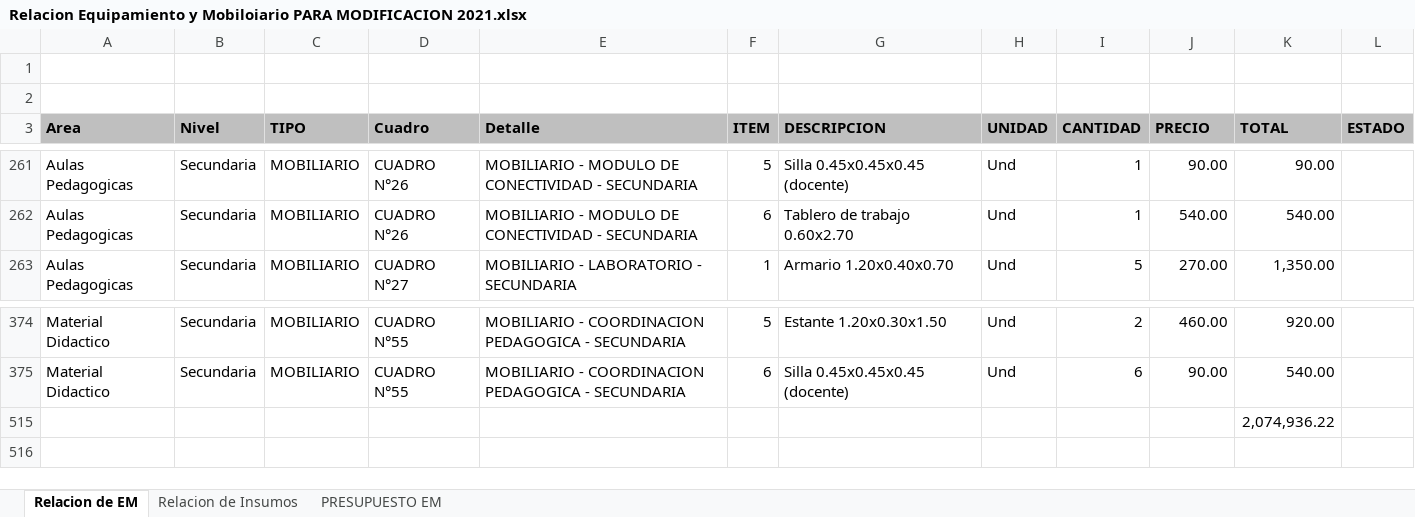
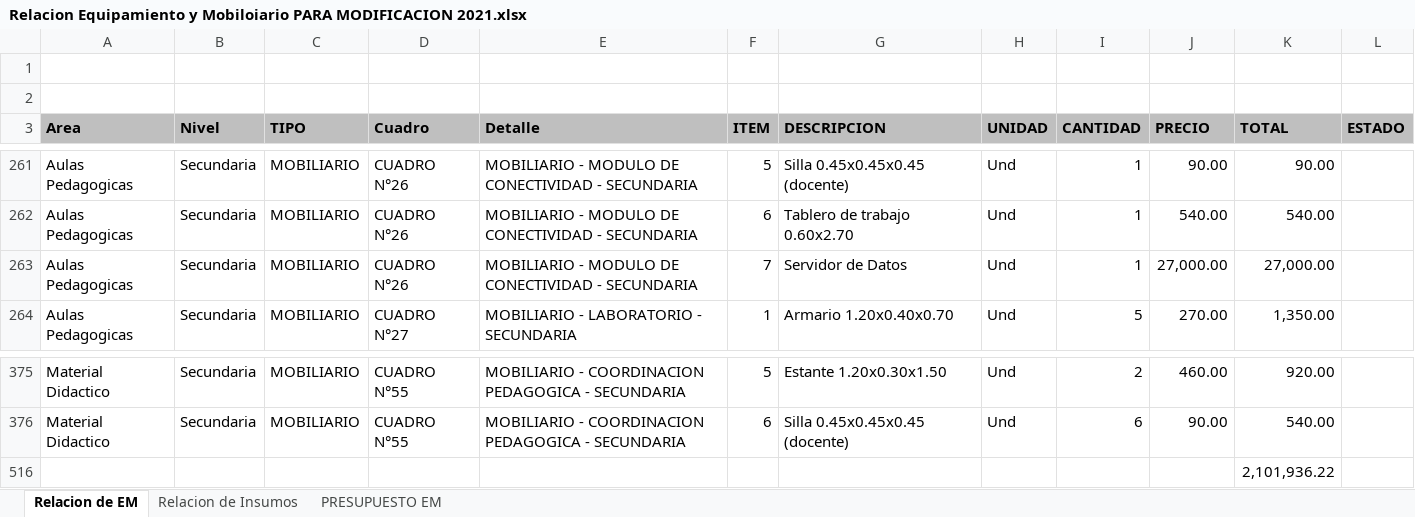
Before and after one commit to mrlivano/Instalaciones_Especiales, an Excel workbook: Equipamiento y Moviliario/Relacion Equipamiento y Mobiloiario PARA MODIFICACION 2021.xlsx, sheet Relacion de EM, drawn as a sheet; only a part is shown, gaps mark what is left out; values as stored, in another font and other column widths than the file's, no borders; charts and pictures not drawn; addresses are those after the commit; the diff names each change by its address in the sheet, - before the commit and + after, or states it on an @@ line.

```diff
--- a/Equipamiento y Moviliario/Relacion Equipamiento y Mobiloiario PARA MODIFICACION 2021.xlsx (sheet Relacion de EM)
+++ b/Equipamiento y Moviliario/Relacion Equipamiento y Mobiloiario PARA MODIFICACION 2021.xlsx (sheet Relacion de EM)
+row 263: Aulas Pedagogicas | Secundaria | MOBILIARIO | CUADRO N°26 | MOBILIARIO - MODULO DE CONECTIVIDAD - SECUNDARIA | 7 | Servidor de Datos | Und | 1 | 27,000.00 | 27,000.00
-K516 (TOTAL): 2,074,936.22
+K516 (TOTAL): 2,101,936.22
```
Also changed, not shown: formulas that keep their value, charts or pictures, 37 other files.
